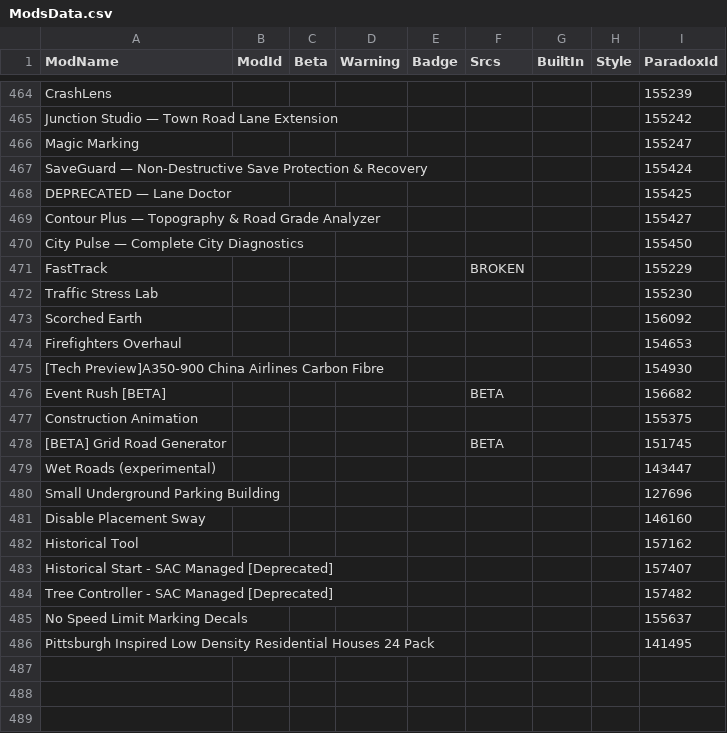
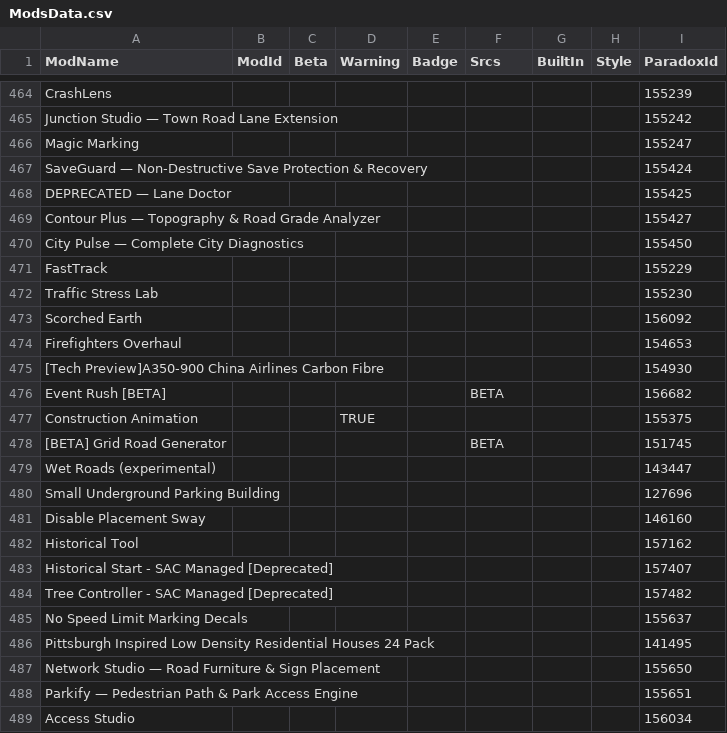
Before and after one commit to CitiesSkylinesModding/CustomizableMenuDatabase, a CSV file: ModsData.csv, drawn as a sheet; only a part is shown, gaps mark what is left out.

```diff
--- a/ModsData.csv
+++ b/ModsData.csv
@@ -470,3 +470,3 @@ Contour Plus — Topography & Road Grade Analyzer,,,,,,,,155427
 City Pulse — Complete City Diagnostics,,,,,,,,155450
-FastTrack,,,,,BROKEN,,,155229
+FastTrack,,,,,,,,155229
 Traffic Stress Lab,,,,,,,,155230
@@ -476,3 +476,3 @@ Firefighters Overhaul,,,,,,,,154653
 Event Rush [BETA],,,,,BETA,,,156682
-Construction Animation,,,,,,,,155375
+Construction Animation,,,TRUE,,,,,155375
 [BETA] Grid Road Generator,,,,,BETA,,,151745
@@ -486 +486,4 @@ No Speed Limit Marking Decals,,,,,,,,155637
 Pittsburgh Inspired Low Density Residential Houses 24 Pack,,,,,,,,141495
+Network Studio — Road Furniture & Sign Placement,,,,,,,,155650
+Parkify — Pedestrian Path & Park Access Engine,,,,,,,,155651
+Access Studio,,,,,,,,156034
```
